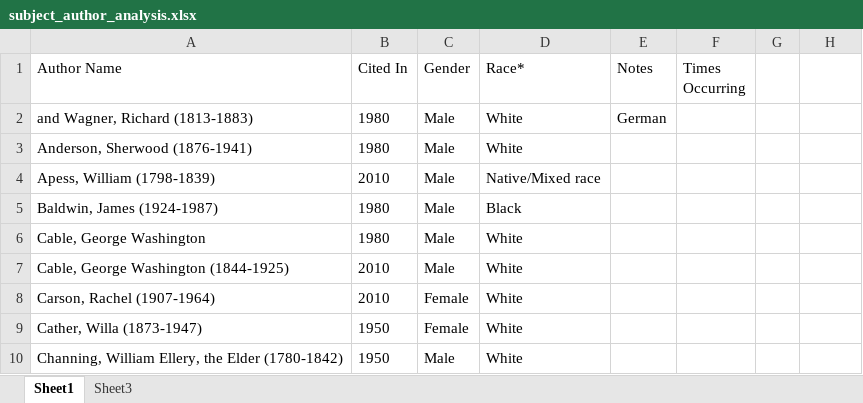
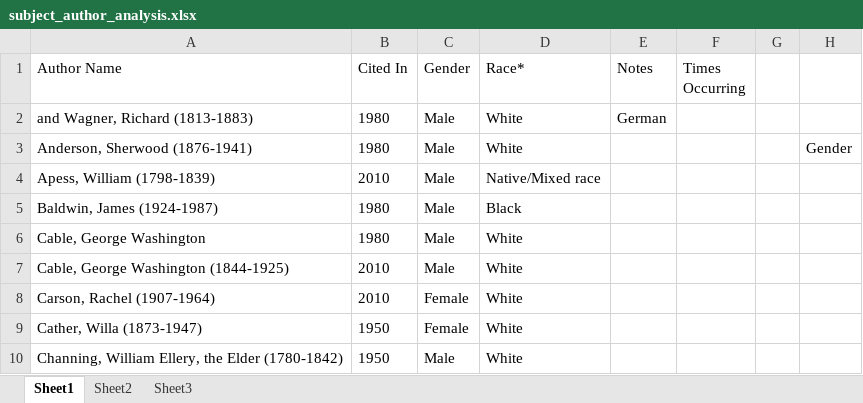
Before and after one commit to nfoasberg/ProjectTRIKE-American-Literature, an Excel workbook: xls/subject_author_analysis.xlsx, sheet Sheet1, drawn as a sheet; only a part is shown; values as stored, in another font and other column widths than the file's, no borders; the diff names each change by its address in the sheet, - before the commit and + after, or states it on an @@ line.

```diff
--- a/xls/subject_author_analysis.xlsx (sheet Sheet1)
+++ b/xls/subject_author_analysis.xlsx (sheet Sheet1)
+sheet tab: Sheet2
-H3: (empty)
+H3: Gender
```
